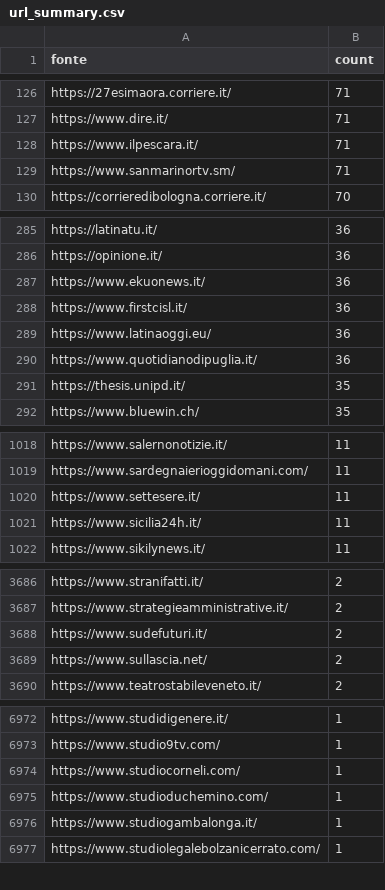
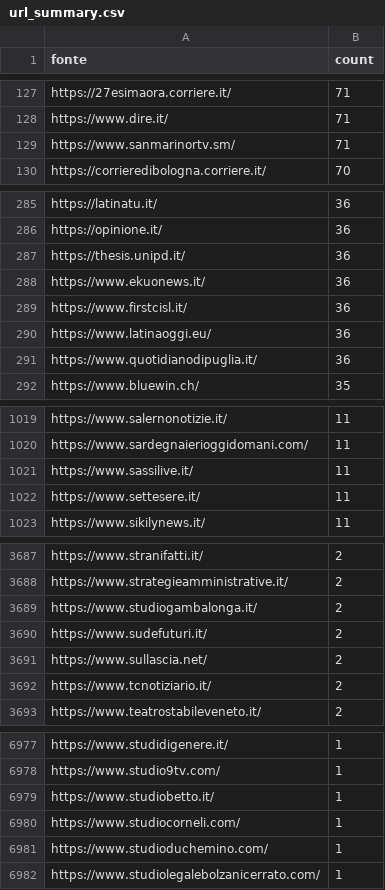
Before and after one commit to ondata/parole_che_uccidono, a CSV file: data/url_summary.csv, drawn as a sheet; only a part is shown, gaps mark what is left out; removed rows and columns are numbered as before the commit, all else as after; the diff covers the shown part only; the diff names each change by its address in the sheet, - before the commit and + after, or states it on an @@ line.

```diff
--- a/data/url_summary.csv
+++ b/data/url_summary.csv
-row 128: https://www.ilpescara.it/ | 71
+row 287: https://thesis.unipd.it/ | 36
-row 291: https://thesis.unipd.it/ | 35
+row 1021: https://www.sassilive.it/ | 11
-row 1021: https://www.sicilia24h.it/ | 11
+row 3689: https://www.studiogambalonga.it/ | 2
+row 3692: https://www.tcnotiziario.it/ | 2
+row 6979: https://www.studiobetto.it/ | 1
-row 6976: https://www.studiogambalonga.it/ | 1
```
Also changed, not shown: 22 added rows, 19 removed rows and 15 edited cells elsewhere in this file, 1 other file.
